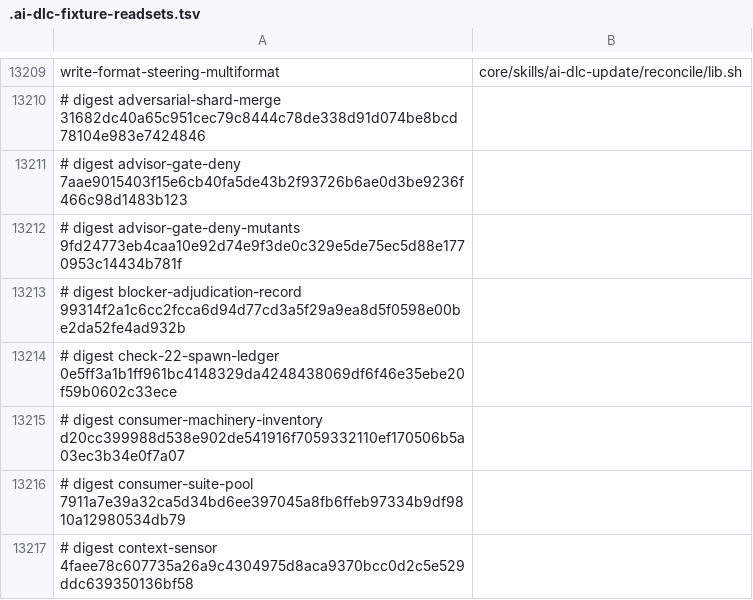
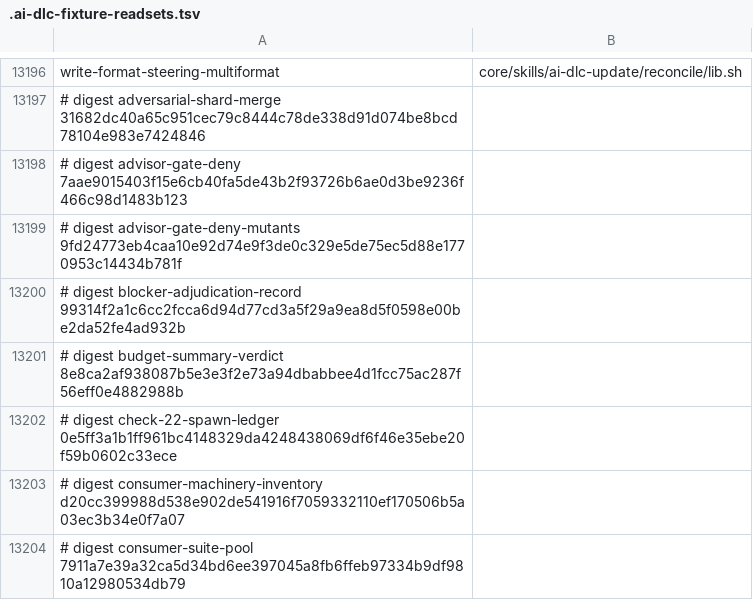
Before and after one commit to euron8/ai-dlc, a TSV file: .ai-dlc-fixture-readsets.tsv, drawn as a sheet; only a part is shown, gaps mark what is left out; the shorter side is filled out with more unchanged rows; the diff covers the shown part only; the diff names each change by its address in the sheet, - before the commit and + after, or states it on an @@ line.

```diff
--- a/.ai-dlc-fixture-readsets.tsv
+++ b/.ai-dlc-fixture-readsets.tsv
+row 13201: # digest budget-summary-verdict 8e8ca2af938087b5e3e3f2e73a94dbabbee4d1fcc75ac287f56eff0e4882988b
```
Also changed, not shown: 2 added rows, 15 removed rows and 1 edited cell elsewhere in this file.
